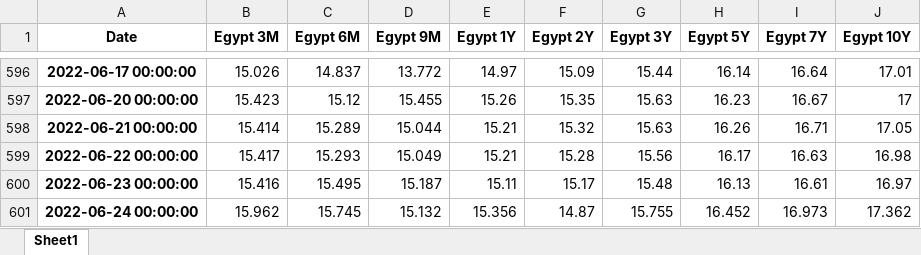
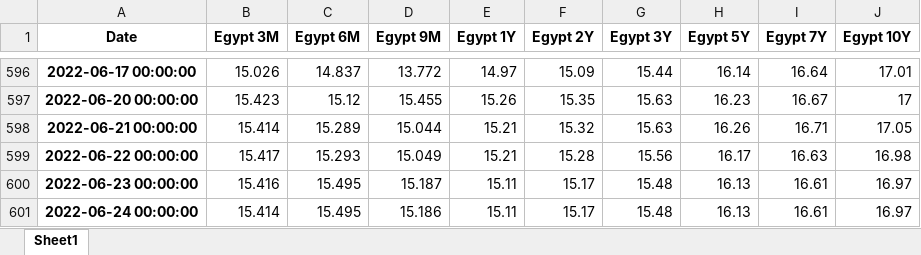
Before and after one commit to cober-data/curvature_database, an Excel workbook: Bonds_Egypt.xlsx, sheet Sheet1, drawn as a sheet; only a part is shown, gaps mark what is left out; values as stored, in another font and other column widths than the file's, no borders; the diff names each change by its address in the sheet, - before the commit and + after, or states it on an @@ line.

```diff
--- a/Bonds_Egypt.xlsx (sheet Sheet1)
+++ b/Bonds_Egypt.xlsx (sheet Sheet1)
-B601 (Egypt 3M): 15.962
+B601 (Egypt 3M): 15.414
-C601 (Egypt 6M): 15.745
+C601 (Egypt 6M): 15.495
-D601 (Egypt 9M): 15.132
+D601 (Egypt 9M): 15.186
-E601 (Egypt 1Y): 15.356
+E601 (Egypt 1Y): 15.11
-F601 (Egypt 2Y): 14.87
+F601 (Egypt 2Y): 15.17
-G601 (Egypt 3Y): 15.755
+G601 (Egypt 3Y): 15.48
-H601 (Egypt 5Y): 16.452
+H601 (Egypt 5Y): 16.13
-I601 (Egypt 7Y): 16.973
+I601 (Egypt 7Y): 16.61
-J601 (Egypt 10Y): 17.362
+J601 (Egypt 10Y): 16.97
```
Also changed, not shown: Bonds_Brazil.xlsx, Bonds_Canada.xlsx, 39 other files.
